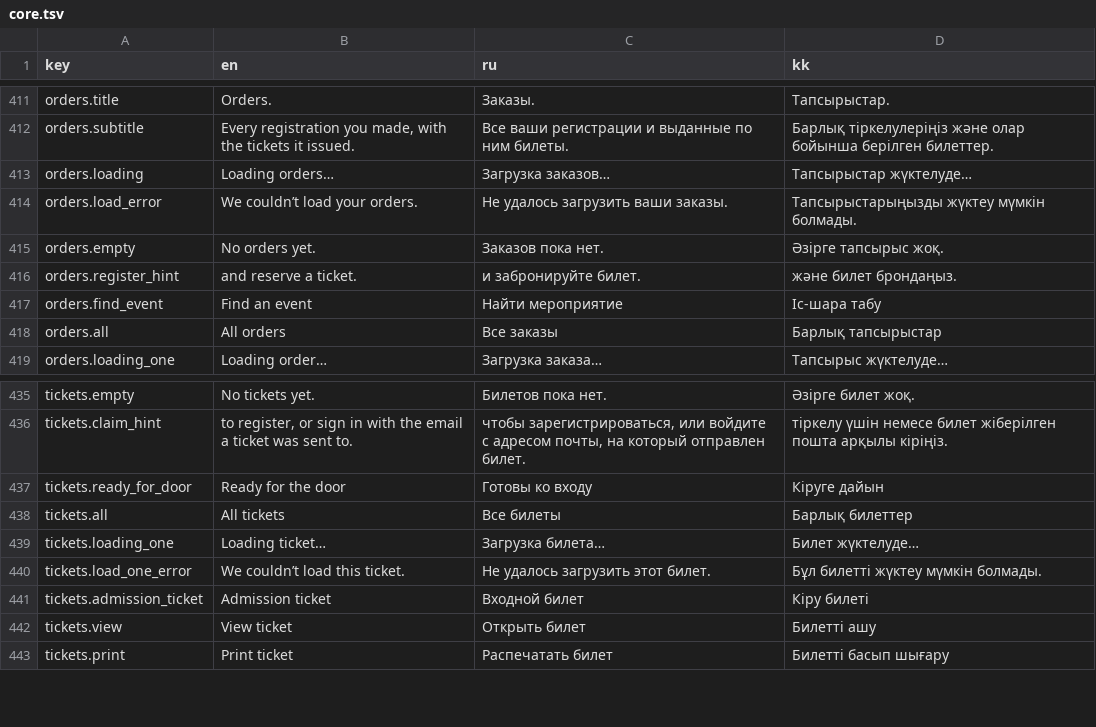
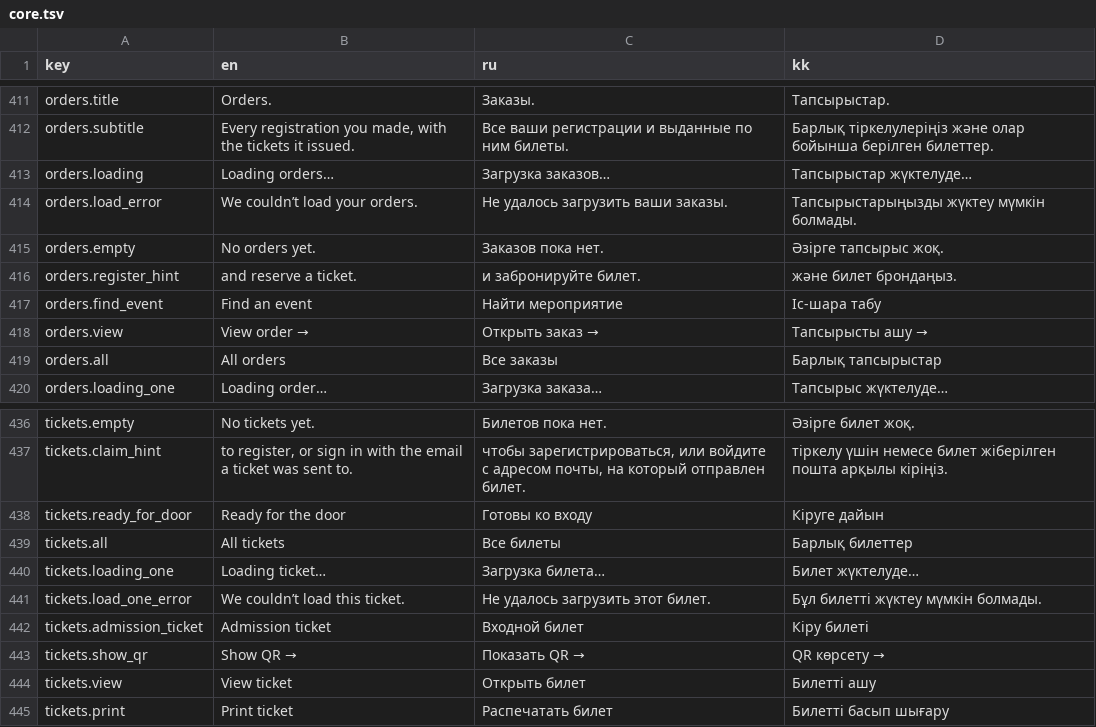
Before and after one commit to AlikhanSharapov01/biletflow, a TSV file: web/translations/core.tsv, drawn as a sheet; only a part is shown, gaps mark what is left out; the diff names each change by its address in the sheet, - before the commit and + after, or states it on an @@ line.

```diff
--- a/web/translations/core.tsv
+++ b/web/translations/core.tsv
+row 418: orders.view | View order → | Открыть заказ → | Тапсырысты ашу →
+row 443: tickets.show_qr | Show QR → | Показать QR → | QR көрсету →
```
Also changed, not shown: 20 other files.
